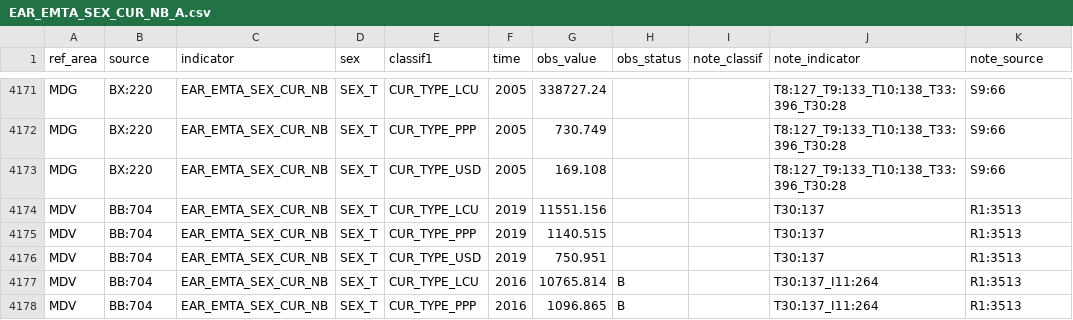
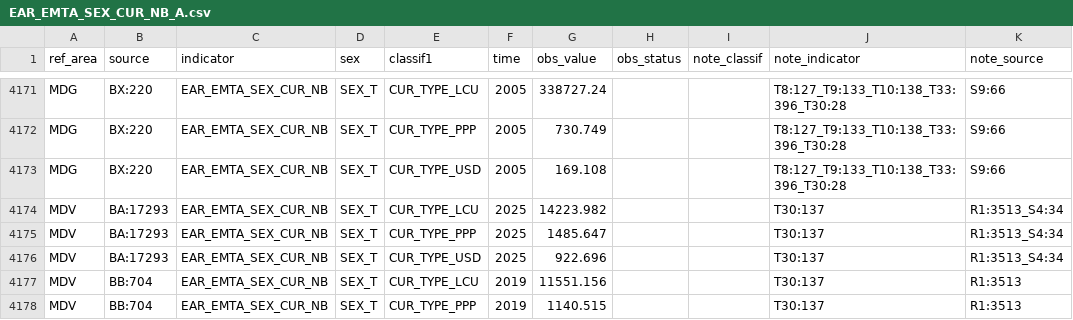
Before and after one commit to GYZ001/costmodel, a CSV file: data/raw/ilostat/EAR_EMTA_SEX_CUR_NB_A.csv, drawn as a sheet; only a part is shown, gaps mark what is left out; the shorter side is filled out with more unchanged rows; the diff names each change by its address in the sheet, - before the commit and + after, or states it on an @@ line.

```diff
--- a/data/raw/ilostat/EAR_EMTA_SEX_CUR_NB_A.csv
+++ b/data/raw/ilostat/EAR_EMTA_SEX_CUR_NB_A.csv
+row 4174: MDV | BA:17293 | EAR_EMTA_SEX_CUR_NB | SEX_T | CUR_TYPE_LCU | 2025 | 14223.982 |  |  | T30:137 | R1:3513_S4:34
+row 4175: MDV | BA:17293 | EAR_EMTA_SEX_CUR_NB | SEX_T | CUR_TYPE_PPP | 2025 | 1485.647 |  |  | T30:137 | R1:3513_S4:34
+row 4176: MDV | BA:17293 | EAR_EMTA_SEX_CUR_NB | SEX_T | CUR_TYPE_USD | 2025 | 922.696 |  |  | T30:137 | R1:3513_S4:34
```
Also changed, not shown: data/raw/ilostat/EAR_EHRA_SEX_CUR_NB_A.csv, data/raw/ilostat/EAR_EHRM_SEX_CUR_NB_A.csv, 5 other files.
